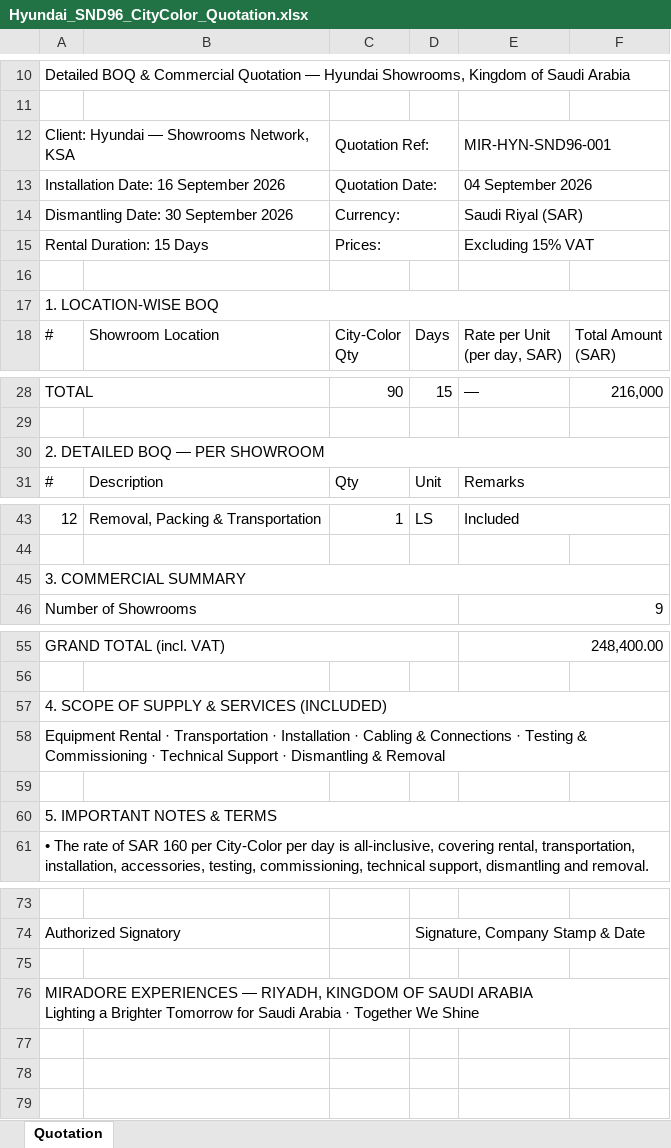
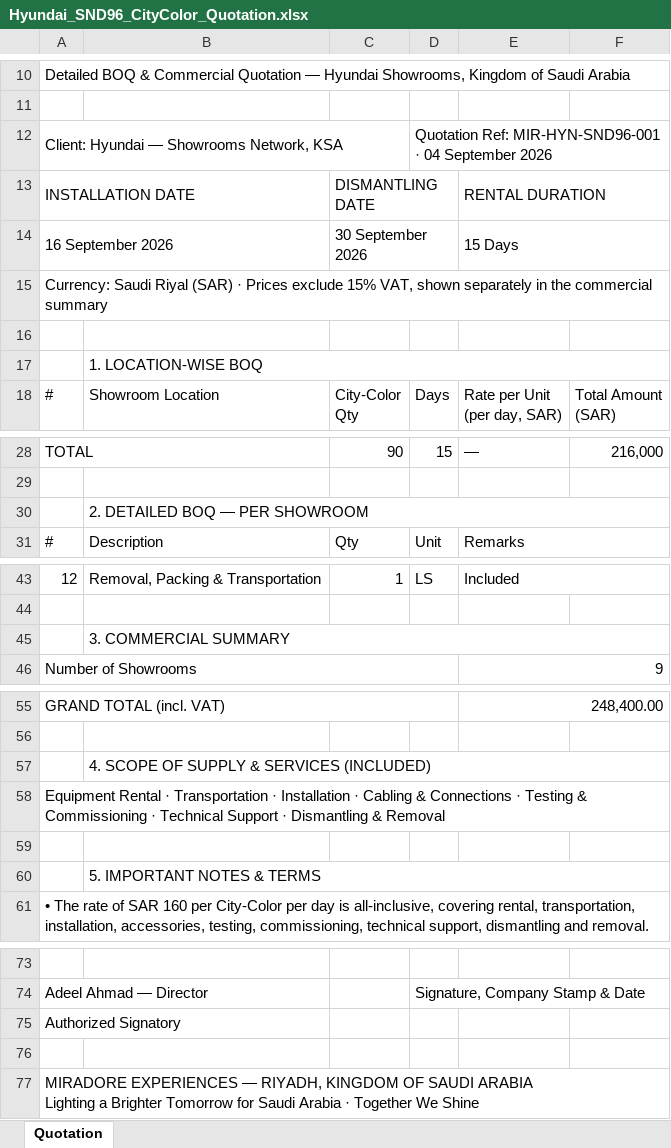
Before and after one commit to usmanfiaz06/miradore, an Excel workbook: Hyundai_SND96_CityColor_Quotation.xlsx, sheet Quotation, drawn as a sheet; only a part is shown, gaps mark what is left out; values as stored, in another font and other column widths than the file's, no cell formats; charts and pictures not drawn; removed rows and columns are numbered as before the commit, all else as after; the diff names each change by its address in the sheet, - before the commit and + after, or states it on an @@ line.

```diff
--- a/Hyundai_SND96_CityColor_Quotation.xlsx (sheet Quotation)
+++ b/Hyundai_SND96_CityColor_Quotation.xlsx (sheet Quotation)
-row 12: Client: Hyundai — Showrooms Network, KSA |  | Quotation Ref: |  | MIR-HYN-SND96-001
-row 13: Installation Date: 16 September 2026 |  | Quotation Date: |  | 04 September 2026
-row 14: Dismantling Date: 30 September 2026 |  | Currency: |  | Saudi Riyal (SAR)
-row 15: Rental Duration: 15 Days |  | Prices: |  | Excluding 15% VAT
+row 12: Client: Hyundai — Showrooms Network, KSA |  |  | Quotation Ref: MIR-HYN-SND96-001 · 04 September 2026
+row 13: INSTALLATION DATE |  | DISMANTLING DATE |  | RENTAL DURATION
+row 14: 16 September 2026 |  | 30 September 2026 |  | 15 Days
@@ column A renumbered between rows 15 and 76 @@
+A15:F15 merged
-A17:F17 merged
+row 17:  | 1. LOCATION-WISE BOQ
-A30:F30 merged
-B30: (empty)
+B30: 2. DETAILED BOQ — PER SHOWROOM
+B30:F30 merged
-A45:F45 merged
-B45: (empty)
+B45: 3. COMMERCIAL SUMMARY
+B45:F45 merged
+row 57:  | 4. SCOPE OF SUPPLY & SERVICES (INCLUDED)
-A58:F58 merged
-B60: (empty)
+B60: 5. IMPORTANT NOTES & TERMS
+B60:F60 merged
+A75:B75 merged
-A76:F76 merged
@@ row 60 moved to row 77: MIRADORE EXPERIENCES — RIYADH, KINGDOM O… @@
```
Also changed, not shown: cell formats, charts or pictures, 6 other files.
